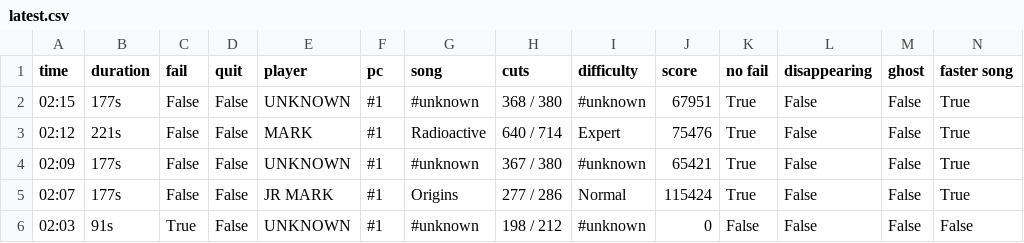
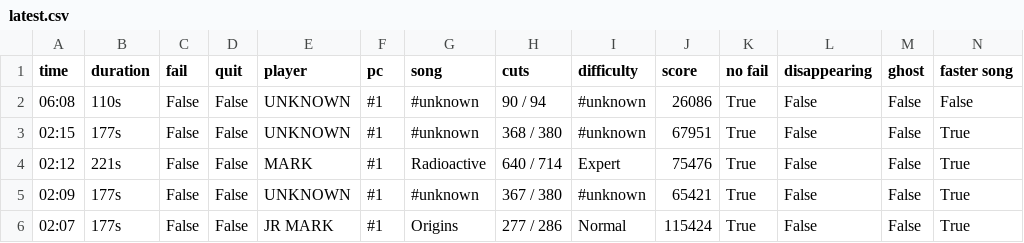
Before and after one commit to budidino/multiverse, a CSV file: latest.csv, drawn as a sheet; only a part is shown; the shorter side is filled out with more unchanged rows; the diff names each change by its address in the sheet, - before the commit and + after, or states it on an @@ line.

```diff
--- a/latest.csv
+++ b/latest.csv
+row 2: 06:08 | 110s | False | False | UNKNOWN | #1 | #unknown | 90 / 94 | #unknown | 26086 | True | False | False | False
```
Also changed, not shown: 2 other files.
